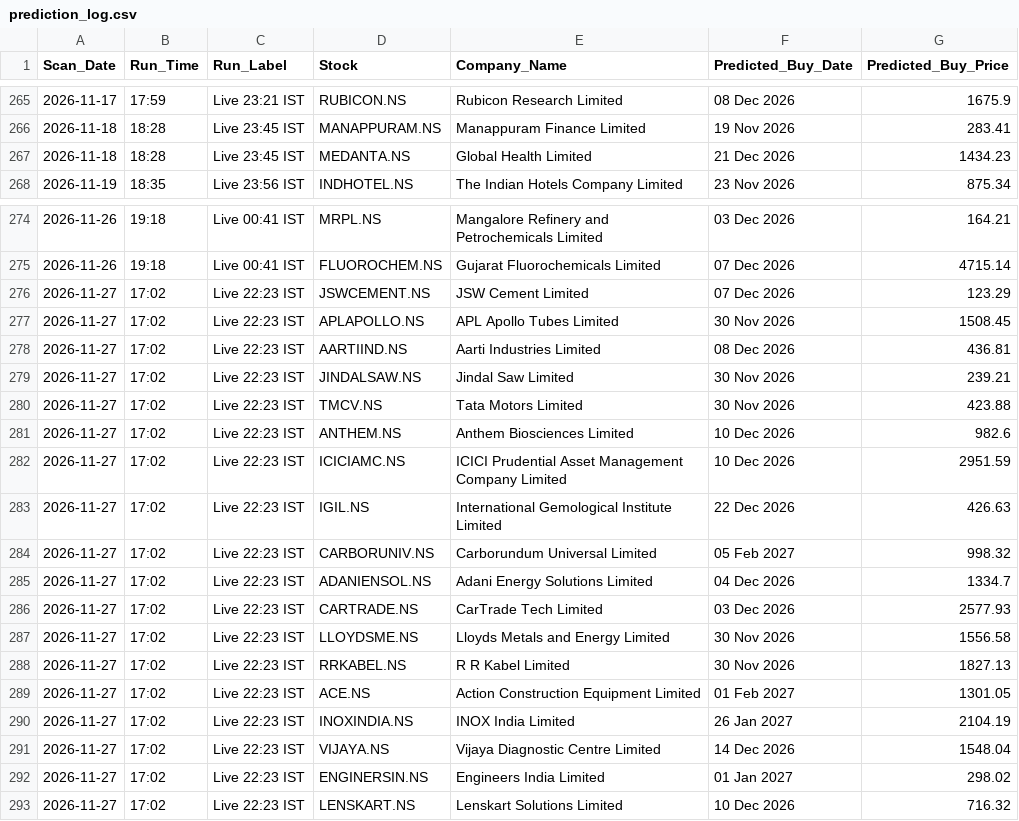
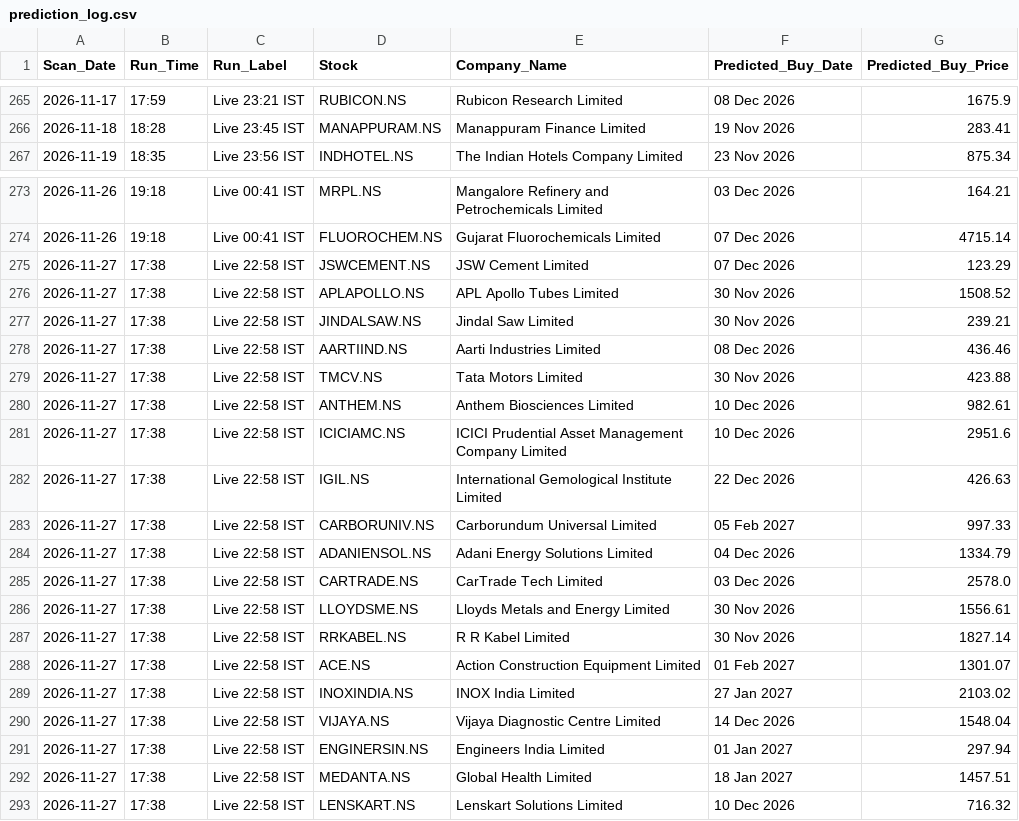
Before and after one commit to KaushikM211/Stock_Analyzer, a CSV file: prediction_log.csv, drawn as a sheet; only a part is shown, gaps mark what is left out.

```diff
--- a/prediction_log.csv
+++ b/prediction_log.csv
@@ -266,3 +266,2 @@ Scan_Date,Run_Time,Run_Label,Stock,Company_Name,Predicted_Buy_Date,Predicted_Buy
 2026-11-18,18:28,Live 23:45 IST,MANAPPURAM.NS,Manappuram Finance Limited,19 Nov 2026,283.41
-2026-11-18,18:28,Live 23:45 IST,MEDANTA.NS,Global Health Limited,21 Dec 2026,1434.23
 2026-11-19,18:35,Live 23:56 IST,INDHOTEL.NS,The Indian Hotels Company Limited,23 Nov 2026,875.34
@@ -275,19 +274,20 @@ Scan_Date,Run_Time,Run_Label,Stock,Company_Name,Predicted_Buy_Date,Predicted_Buy
 2026-11-26,19:18,Live 00:41 IST,FLUOROCHEM.NS,Gujarat Fluorochemicals Limited,07 Dec 2026,4715.14
-2026-11-27,17:02,Live 22:23 IST,JSWCEMENT.NS,JSW Cement Limited,07 Dec 2026,123.29
-2026-11-27,17:02,Live 22:23 IST,APLAPOLLO.NS,APL Apollo Tubes Limited,30 Nov 2026,1508.45
-2026-11-27,17:02,Live 22:23 IST,AARTIIND.NS,Aarti Industries Limited,08 Dec 2026,436.81
-2026-11-27,17:02,Live 22:23 IST,JINDALSAW.NS,Jindal Saw Limited,30 Nov 2026,239.21
-2026-11-27,17:02,Live 22:23 IST,TMCV.NS,Tata Motors Limited,30 Nov 2026,423.88
-2026-11-27,17:02,Live 22:23 IST,ANTHEM.NS,Anthem Biosciences Limited,10 Dec 2026,982.6
-2026-11-27,17:02,Live 22:23 IST,ICICIAMC.NS,ICICI Prudential Asset Management Company Limited,10 Dec 2026,2951.59
-2026-11-27,17:02,Live 22:23 IST,IGIL.NS,International Gemological Institute Limited,22 Dec 2026,426.63
-2026-11-27,17:02,Live 22:23 IST,CARBORUNIV.NS,Carborundum Universal Limited,05 Feb 2027,998.32
-2026-11-27,17:02,Live 22:23 IST,ADANIENSOL.NS,Adani Energy Solutions Limited,04 Dec 2026,1334.7
-2026-11-27,17:02,Live 22:23 IST,CARTRADE.NS,CarTrade Tech Limited,03 Dec 2026,2577.93
-2026-11-27,17:02,Live 22:23 IST,LLOYDSME.NS,Lloyds Metals and Energy Limited,30 Nov 2026,1556.58
-2026-11-27,17:02,Live 22:23 IST,RRKABEL.NS,R R Kabel Limited,30 Nov 2026,1827.13
-2026-11-27,17:02,Live 22:23 IST,ACE.NS,Action Construction Equipment Limited,01 Feb 2027,1301.05
-2026-11-27,17:02,Live 22:23 IST,INOXINDIA.NS,INOX India Limited,26 Jan 2027,2104.19
-2026-11-27,17:02,Live 22:23 IST,VIJAYA.NS,Vijaya Diagnostic Centre Limited,14 Dec 2026,1548.04
-2026-11-27,17:02,Live 22:23 IST,ENGINERSIN.NS,Engineers India Limited,01 Jan 2027,298.02
-2026-11-27,17:02,Live 22:23 IST,LENSKART.NS,Lenskart Solutions Limited,10 Dec 2026,716.32
+2026-11-27,17:38,Live 22:58 IST,JSWCEMENT.NS,JSW Cement Limited,07 Dec 2026,123.29
+2026-11-27,17:38,Live 22:58 IST,APLAPOLLO.NS,APL Apollo Tubes Limited,30 Nov 2026,1508.52
+2026-11-27,17:38,Live 22:58 IST,JINDALSAW.NS,Jindal Saw Limited,30 Nov 2026,239.21
+2026-11-27,17:38,Live 22:58 IST,AARTIIND.NS,Aarti Industries Limited,08 Dec 2026,436.46
+2026-11-27,17:38,Live 22:58 IST,TMCV.NS,Tata Motors Limited,30 Nov 2026,423.88
+2026-11-27,17:38,Live 22:58 IST,ANTHEM.NS,Anthem Biosciences Limited,10 Dec 2026,982.61
+2026-11-27,17:38,Live 22:58 IST,ICICIAMC.NS,ICICI Prudential Asset Management Company Limited,10 Dec 2026,2951.6
+2026-11-27,17:38,Live 22:58 IST,IGIL.NS,International Gemological Institute Limited,22 Dec 2026,426.63
+2026-11-27,17:38,Live 22:58 IST,CARBORUNIV.NS,Carborundum Universal Limited,05 Feb 2027,997.33
+2026-11-27,17:38,Live 22:58 IST,ADANIENSOL.NS,Adani Energy Solutions Limited,04 Dec 2026,1334.79
+2026-11-27,17:38,Live 22:58 IST,CARTRADE.NS,CarTrade Tech Limited,03 Dec 2026,2578.0
+2026-11-27,17:38,Live 22:58 IST,LLOYDSME.NS,Lloyds Metals and Energy Limited,30 Nov 2026,1556.61
+2026-11-27,17:38,Live 22:58 IST,RRKABEL.NS,R R Kabel Limited,30 Nov 2026,1827.14
+2026-11-27,17:38,Live 22:58 IST,ACE.NS,Action Construction Equipment Limited,01 Feb 2027,1301.07
+2026-11-27,17:38,Live 22:58 IST,INOXINDIA.NS,INOX India Limited,27 Jan 2027,2103.02
+2026-11-27,17:38,Live 22:58 IST,VIJAYA.NS,Vijaya Diagnostic Centre Limited,14 Dec 2026,1548.04
+2026-11-27,17:38,Live 22:58 IST,ENGINERSIN.NS,Engineers India Limited,01 Jan 2027,297.94
+2026-11-27,17:38,Live 22:58 IST,MEDANTA.NS,Global Health Limited,18 Jan 2027,1457.51
+2026-11-27,17:38,Live 22:58 IST,LENSKART.NS,Lenskart Solutions Limited,10 Dec 2026,716.32
```
